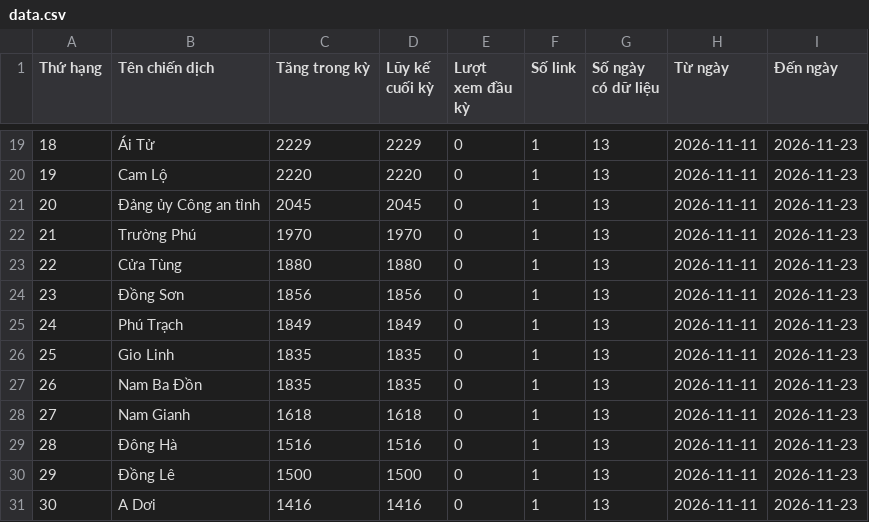
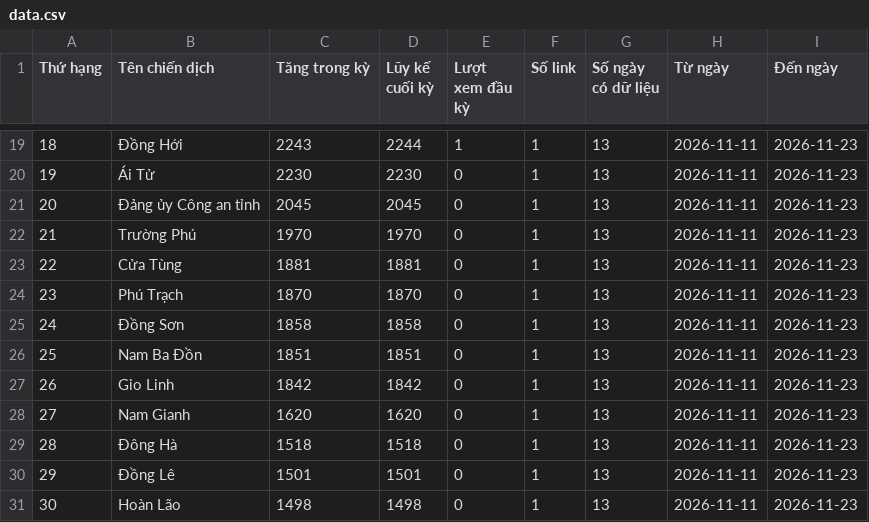
Before and after one commit to phuonglinh-ai/truyenthongquangtri, a CSV file: data.csv, drawn as a sheet; only a part is shown, gaps mark what is left out; the diff covers the shown part only.

```diff
--- a/data.csv
+++ b/data.csv
@@ -19,13 +19,13 @@
-18,Ái Tử,2229,2229,0,1,13,2026-11-11,2026-11-23
-19,Cam Lộ,2220,2220,0,1,13,2026-11-11,2026-11-23
+18,Đồng Hới,2243,2244,1,1,13,2026-11-11,2026-11-23
+19,Ái Tử,2230,2230,0,1,13,2026-11-11,2026-11-23
 20,Đảng ủy Công an tỉnh,2045,2045,0,1,13,2026-11-11,2026-11-23
 21,Trường Phú,1970,1970,0,1,13,2026-11-11,2026-11-23
-22,Cửa Tùng,1880,1880,0,1,13,2026-11-11,2026-11-23
-23,Đồng Sơn,1856,1856,0,1,13,2026-11-11,2026-11-23
-24,Phú Trạch,1849,1849,0,1,13,2026-11-11,2026-11-23
-25,Gio Linh,1835,1835,0,1,13,2026-11-11,2026-11-23
-26,Nam Ba Đồn,1835,1835,0,1,13,2026-11-11,2026-11-23
-27,Nam Gianh,1618,1618,0,1,13,2026-11-11,2026-11-23
-28,Đông Hà,1516,1516,0,1,13,2026-11-11,2026-11-23
-29,Đồng Lê,1500,1500,0,1,13,2026-11-11,2026-11-23
-30,A Dơi,1416,1416,0,1,13,2026-11-11,2026-11-23
+22,Cửa Tùng,1881,1881,0,1,13,2026-11-11,2026-11-23
+23,Phú Trạch,1870,1870,0,1,13,2026-11-11,2026-11-23
+24,Đồng Sơn,1858,1858,0,1,13,2026-11-11,2026-11-23
+25,Nam Ba Đồn,1851,1851,0,1,13,2026-11-11,2026-11-23
+26,Gio Linh,1842,1842,0,1,13,2026-11-11,2026-11-23
+27,Nam Gianh,1620,1620,0,1,13,2026-11-11,2026-11-23
+28,Đông Hà,1518,1518,0,1,13,2026-11-11,2026-11-23
+29,Đồng Lê,1501,1501,0,1,13,2026-11-11,2026-11-23
+30,Hoàn Lão,1498,1498,0,1,13,2026-11-11,2026-11-23
```
Also changed, not shown: 122 edited cells elsewhere in this file.
